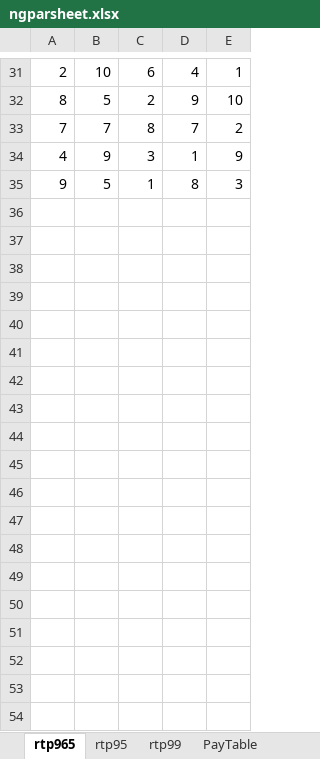
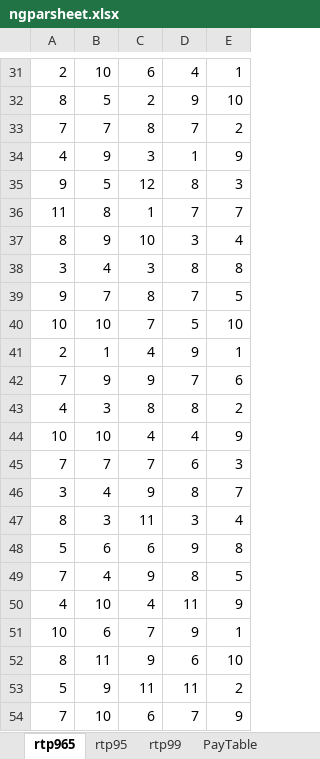
Before and after one commit to a4w94/Slot, an Excel workbook: LineGame/Balidance/parsheet/ngparsheet.xlsx, sheet rtp965, drawn as a sheet; only a part is shown, gaps mark what is left out; values as stored, in another font and other column widths than the file's, no borders; the diff covers the shown part only; the diff names each change by its address in the sheet, - before the commit and + after, or states it on an @@ line.

```diff
--- a/LineGame/Balidance/parsheet/ngparsheet.xlsx (sheet rtp965)
+++ b/LineGame/Balidance/parsheet/ngparsheet.xlsx (sheet rtp965)
-C35: 1
+C35: 12
+row 36: 11 | 8 | 1 | 7 | 7
+row 37: 8 | 9 | 10 | 3 | 4
+row 38: 3 | 4 | 3 | 8 | 8
+row 39: 9 | 7 | 8 | 7 | 5
+row 40: 10 | 10 | 7 | 5 | 10
+row 41: 2 | 1 | 4 | 9 | 1
+row 42: 7 | 9 | 9 | 7 | 6
+row 43: 4 | 3 | 8 | 8 | 2
+row 44: 10 | 10 | 4 | 4 | 9
+row 45: 7 | 7 | 7 | 6 | 3
+row 46: 3 | 4 | 9 | 8 | 7
+row 47: 8 | 3 | 11 | 3 | 4
+row 48: 5 | 6 | 6 | 9 | 8
+row 49: 7 | 4 | 9 | 8 | 5
+row 50: 4 | 10 | 4 | 11 | 9
+row 51: 10 | 6 | 7 | 9 | 1
+row 52: 8 | 11 | 9 | 6 | 10
+row 53: 5 | 9 | 11 | 11 | 2
+row 54: 7 | 10 | 6 | 7 | 9
```
Also changed, not shown: 118 added rows and 20 edited cells elsewhere in this sheet, 13 other files.
